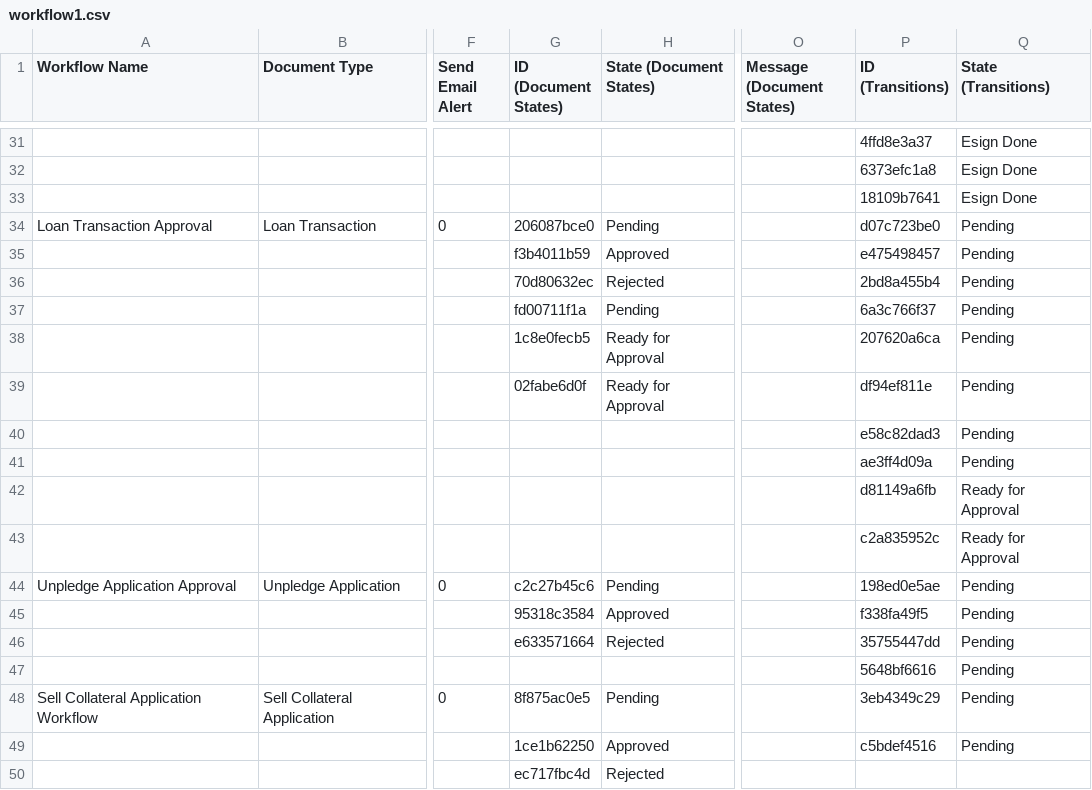
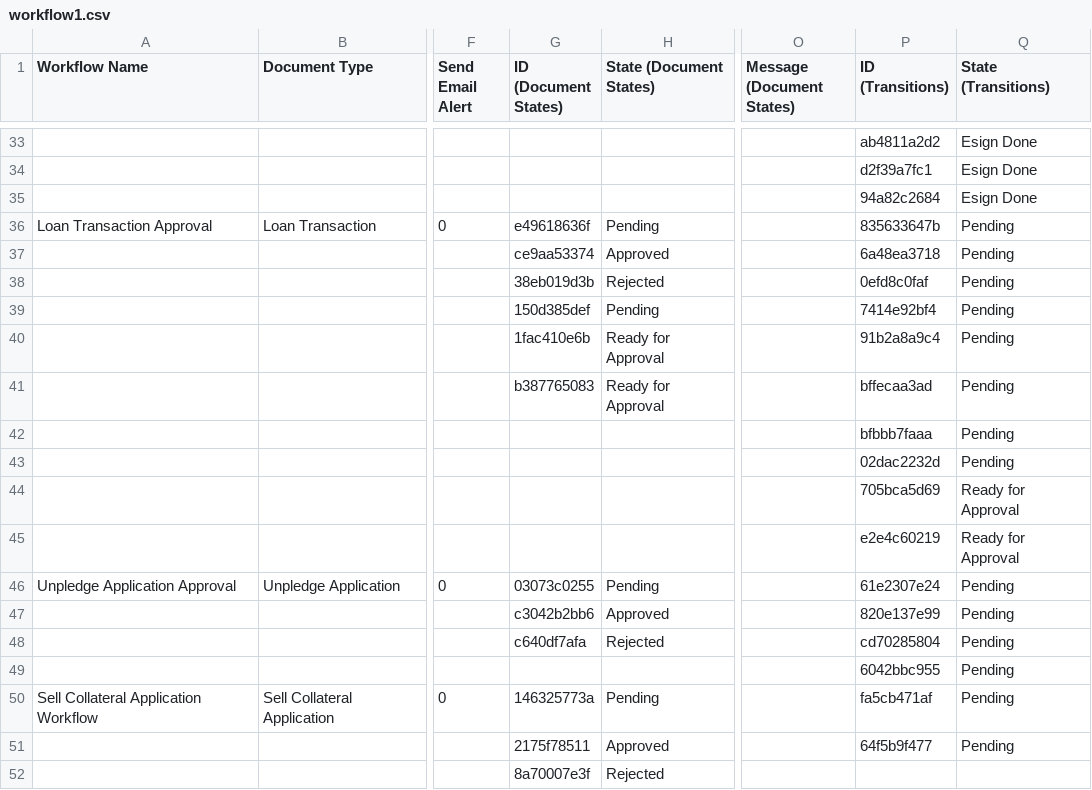
Before and after one commit to harishtanwar4847/choicelms, a CSV file: lms/patches/imports/workflow1.csv, drawn as a sheet; only a part is shown, gaps mark what is left out; addresses are those after the commit; the diff covers the shown part only; the diff names each change by its address in the sheet, - before the commit and + after, or states it on an @@ line.

```diff
--- a/lms/patches/imports/workflow1.csv
+++ b/lms/patches/imports/workflow1.csv
-P33 (ID (Transitions)): 4ffd8e3a37
+P33 (ID (Transitions)): ab4811a2d2
-P34 (ID (Transitions)): 6373efc1a8
+P34 (ID (Transitions)): d2f39a7fc1
-P35 (ID (Transitions)): 18109b7641
+P35 (ID (Transitions)): 94a82c2684
-G36 (ID (Document States)): 206087bce0
+G36 (ID (Document States)): e49618636f
-P36 (ID (Transitions)): d07c723be0
+P36 (ID (Transitions)): 835633647b
-G37 (ID (Document States)): f3b4011b59
+G37 (ID (Document States)): ce9aa53374
-P37 (ID (Transitions)): e475498457
+P37 (ID (Transitions)): 6a48ea3718
-G38 (ID (Document States)): 70d80632ec
+G38 (ID (Document States)): 38eb019d3b
-P38 (ID (Transitions)): 2bd8a455b4
+P38 (ID (Transitions)): 0efd8c0faf
-G39 (ID (Document States)): fd00711f1a
+G39 (ID (Document States)): 150d385def
-P39 (ID (Transitions)): 6a3c766f37
+P39 (ID (Transitions)): 7414e92bf4
-G40 (ID (Document States)): 1c8e0fecb5
+G40 (ID (Document States)): 1fac410e6b
-P40 (ID (Transitions)): 207620a6ca
+P40 (ID (Transitions)): 91b2a8a9c4
-G41 (ID (Document States)): 02fabe6d0f
+G41 (ID (Document States)): b387765083
-P41 (ID (Transitions)): df94ef811e
+P41 (ID (Transitions)): bffecaa3ad
-P42 (ID (Transitions)): e58c82dad3
+P42 (ID (Transitions)): bfbbb7faaa
-P43 (ID (Transitions)): ae3ff4d09a
+P43 (ID (Transitions)): 02dac2232d
-P44 (ID (Transitions)): d81149a6fb
+P44 (ID (Transitions)): 705bca5d69
-P45 (ID (Transitions)): c2a835952c
+P45 (ID (Transitions)): e2e4c60219
-G46 (ID (Document States)): c2c27b45c6
+G46 (ID (Document States)): 03073c0255
-P46 (ID (Transitions)): 198ed0e5ae
+P46 (ID (Transitions)): 61e2307e24
-G47 (ID (Document States)): 95318c3584
+G47 (ID (Document States)): c3042b2bb6
-P47 (ID (Transitions)): f338fa49f5
+P47 (ID (Transitions)): 820e137e99
-G48 (ID (Document States)): e633571664
+G48 (ID (Document States)): c640df7afa
-P48 (ID (Transitions)): 35755447dd
+P48 (ID (Transitions)): cd70285804
-P49 (ID (Transitions)): 5648bf6616
+P49 (ID (Transitions)): 6042bbc955
-G50 (ID (Document States)): 8f875ac0e5
+G50 (ID (Document States)): 146325773a
-P50 (ID (Transitions)): 3eb4349c29
+P50 (ID (Transitions)): fa5cb471af
-G51 (ID (Document States)): 1ce1b62250
+G51 (ID (Document States)): 2175f78511
-P51 (ID (Transitions)): c5bdef4516
+P51 (ID (Transitions)): 64f5b9f477
-G52 (ID (Document States)): ec717fbc4d
+G52 (ID (Document States)): 8a70007e3f
```
Also changed, not shown: 2 added rows and 61 edited cells elsewhere in this file, 2 other files.
